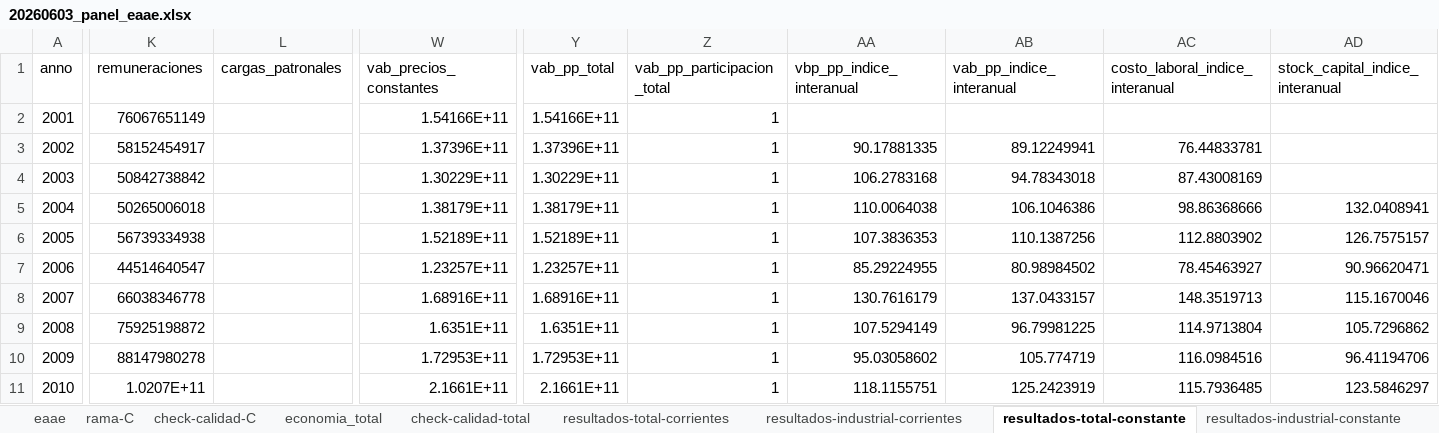
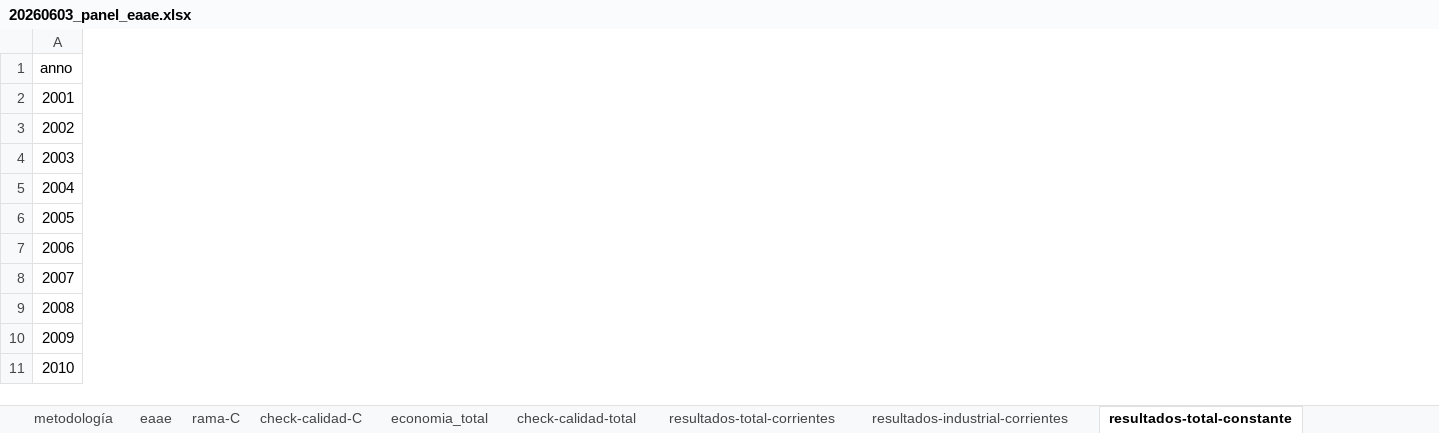
Before and after one commit to feliperuizbruzzone/economia-uruguay, an Excel workbook: data/analysis-data/20260603_panel_eaae.xlsx, sheet resultados-total-constante, drawn as a sheet; only a part is shown, gaps mark what is left out; values as stored, in another font and other column widths than the file's, no borders; the diff covers the shown part only; the diff names each change by its address in the sheet, - before the commit and + after, or states it on an @@ line.

Commit message:
correción resultados, distintas modalidades

```diff
--- a/data/analysis-data/20260603_panel_eaae.xlsx (sheet resultados-total-constante)
+++ b/data/analysis-data/20260603_panel_eaae.xlsx (sheet resultados-total-constante)
+sheet tab: metodología
-column K (remuneraciones), rows 2-11: 76067651149 | 58152454917 | 50842738842 | 50265006018 | 56739334938 | 44514640547 | 66038346778 | 75925198872 | 88147980278 | 1.0207E+11
-column L (cargas_patronales), empty
-column W (vab_precios_constantes), rows 2-11: 1.54166E+11 | 1.37396E+11 | 1.30229E+11 | 1.38179E+11 | 1.52189E+11 | 1.23257E+11 | 1.68916E+11 | 1.6351E+11 | 1.72953E+11 | 2.1661E+11
-column Y (vab_pp_total), rows 2-11: 1.54166E+11 | 1.37396E+11 | 1.30229E+11 | 1.38179E+11 | 1.52189E+11 | 1.23257E+11 | 1.68916E+11 | 1.6351E+11 | 1.72953E+11 | 2.1661E+11
-column Z (vab_pp_participacion_total), rows 2-11: all 1
-column AA (vbp_pp_indice_interanual), rows 3-11: 90.17881335 | 106.2783168 | 110.0064038 | 107.3836353 | 85.29224955 | 130.7616179 | 107.5294149 | 95.03058602 | 118.1155751
-column AB (vab_pp_indice_interanual), rows 3-11: 89.12249941 | 94.78343018 | 106.1046386 | 110.1387256 | 80.98984502 | 137.0433157 | 96.79981225 | 105.774719 | 125.2423919
-column AC (costo_laboral_indice_interanual), rows 3-11: 76.44833781 | 87.43008169 | 98.86368666 | 112.8803902 | 78.45463927 | 148.3519713 | 114.9713804 | 116.0984516 | 115.7936485
-column AD (stock_capital_indice_interanual), rows 5-11: 132.0408941 | 126.7575157 | 90.96620471 | 115.1670046 | 105.7296862 | 96.41194706 | 123.5846297
```
Also changed, not shown: 1 removed column and 2 edited cells elsewhere in this sheet, sheet resultados-industrial-corrientes, sheet resultados-industrial-constante, sheet resultados-industrial-var-pct, sheet resultados-total-corrientes, sheet resultados-industrial-ind-2005, sheet resultados-total-ind-2005, 1 more sheet, 2 other files.
